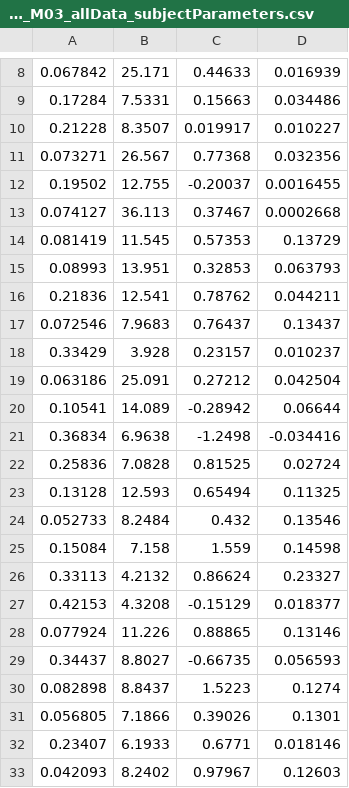
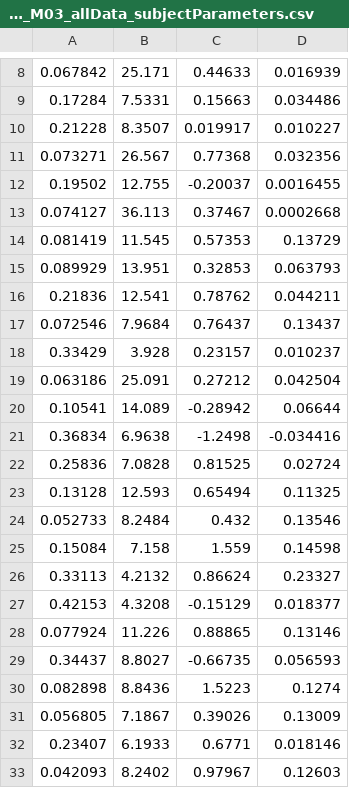
Before and after one commit to DerOeko/ChemControl, a CSV file: RescorlaWagnerModel/Log/Behavior/Modelling_CBM/HBI_Results/CBM_hbi_M03_allData_subjectParameters.csv, drawn as a sheet; only a part is shown, gaps mark what is left out.

Commit message:
New models

```diff
--- a/RescorlaWagnerModel/Log/Behavior/Modelling_CBM/HBI_Results/CBM_hbi_M03_allData_subjectParameters.csv
+++ b/RescorlaWagnerModel/Log/Behavior/Modelling_CBM/HBI_Results/CBM_hbi_M03_allData_subjectParameters.csv
@@ -14,5 +14,5 @@
 0.081419,11.545,0.57353,0.13729
-0.08993,13.951,0.32853,0.063793
+0.089929,13.951,0.32853,0.063793
 0.21836,12.541,0.78762,0.044211
-0.072546,7.9683,0.76437,0.13437
+0.072546,7.9684,0.76437,0.13437
 0.33429,3.928,0.23157,0.010237
@@ -29,4 +29,4 @@
 0.34437,8.8027,-0.66735,0.056593
-0.082898,8.8437,1.5223,0.1274
-0.056805,7.1866,0.39026,0.1301
+0.082898,8.8436,1.5223,0.1274
+0.056805,7.1867,0.39026,0.13009
 0.23407,6.1933,0.6771,0.018146
```
Also changed, not shown: 10 other files.
